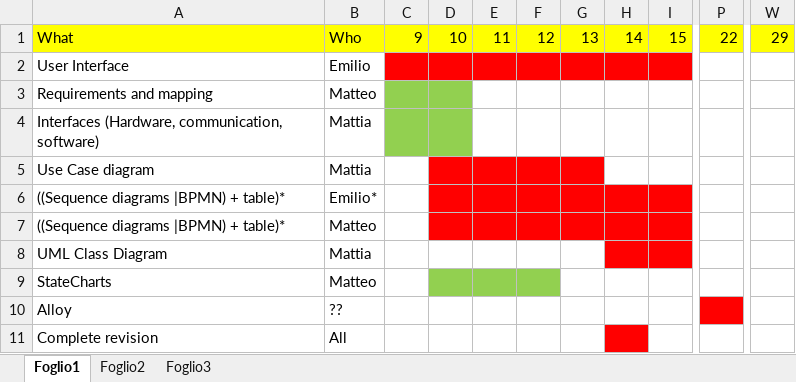
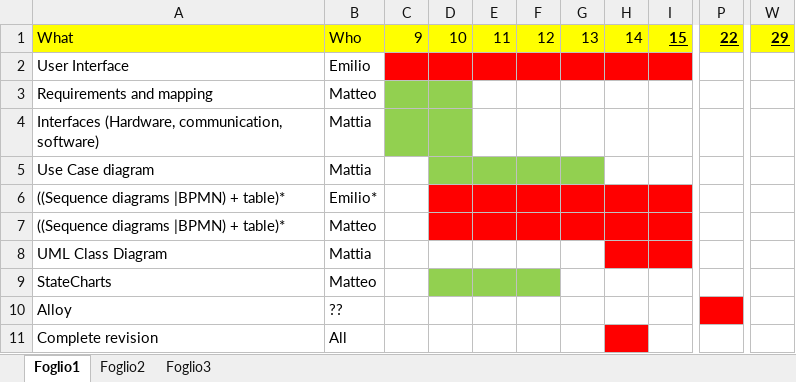
Before and after one commit to MatteoBiasielli/TravlendarPlus, an Excel workbook: RASD/GANTT.xlsx, sheet Foglio1, drawn as a sheet; only a part is shown, gaps mark what is left out; values as stored, in another font and other column widths than the file's, no borders; the diff names each change by its address in the sheet, - before the commit and + after, or states it on an @@ line.

Commit message:
GANTT
Updated GANTT

```diff
--- a/RASD/GANTT.xlsx (sheet Foglio1)
+++ b/RASD/GANTT.xlsx (sheet Foglio1)
@@ I1 bold: off → on, underline: off → on @@
@@ P1 bold: off → on, underline: off → on @@
@@ W1 bold: off → on, underline: off → on @@
-D5:G5 fill: #FF0000
+D5:G5 fill: #92D050
```
